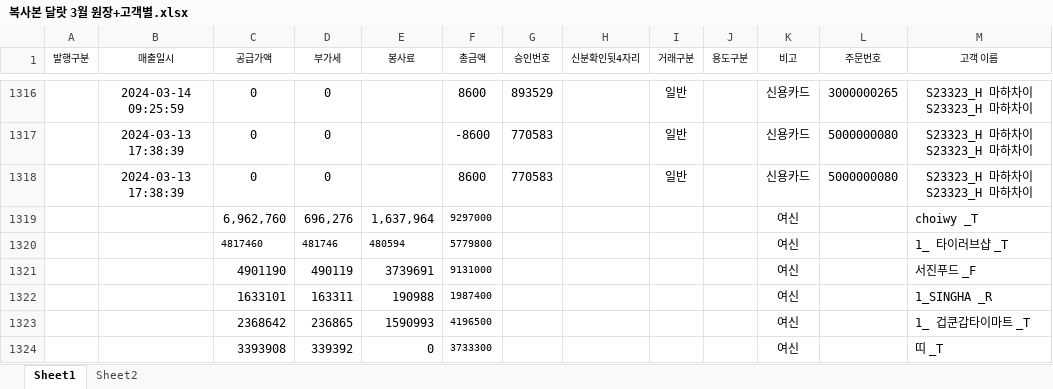
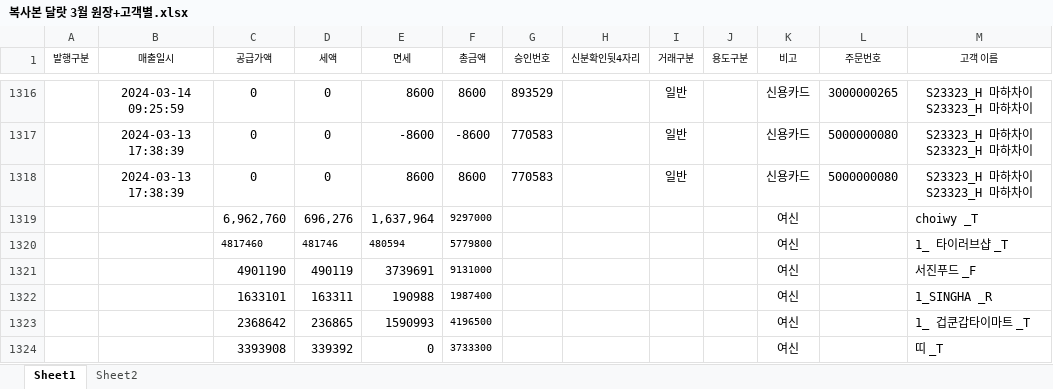
Before and after one commit to joosun7227/joosun, an Excel workbook: dalrat/달랏마트 코드/정산 관련 코드/오과장님/복사본 달랏 3월 원장+고객별.xlsx, sheet Sheet1, drawn as a sheet; only a part is shown, gaps mark what is left out; values as stored, in another font and other column widths than the file's, no borders; the diff covers the shown part only; the diff names each change by its address in the sheet, - before the commit and + after, or states it on an @@ line.

```diff
--- a/dalrat/달랏마트 코드/정산 관련 코드/오과장님/복사본 달랏 3월 원장+고객별.xlsx (sheet Sheet1)
+++ b/dalrat/달랏마트 코드/정산 관련 코드/오과장님/복사본 달랏 3월 원장+고객별.xlsx (sheet Sheet1)
-D1: 부가세
+D1: 세액
-E1: 봉사료
+E1: 면세
-E1316 (면세): (empty)
+E1316 (면세): 8600
-E1317 (면세): (empty)
+E1317 (면세): -8600
-E1318 (면세): (empty)
+E1318 (면세): 8600
```
Also changed, not shown: 54 edited cells elsewhere in this sheet, 9 other files.
